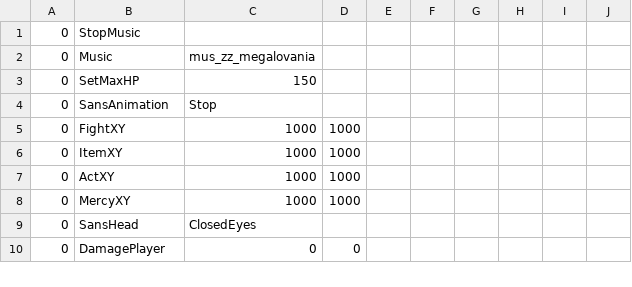
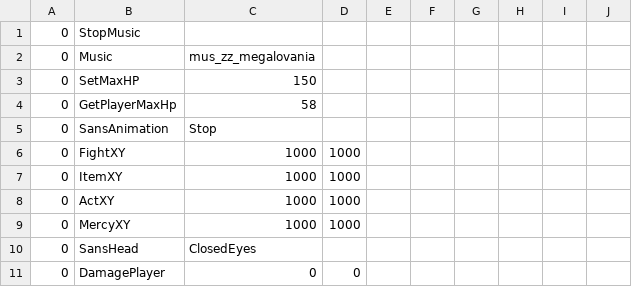
Before and after one commit to mario1D240/bad-time-trio-simulator, a CSV file: sans_intro.csv, drawn as a sheet; only a part is shown; the diff names each change by its address in the sheet, - before the commit and + after, or states it on an @@ line.

Commit message:
Update sans_intro.csv

```diff
--- a/sans_intro.csv
+++ b/sans_intro.csv
+row 4: 0 | GetPlayerMaxHp | 58
```
